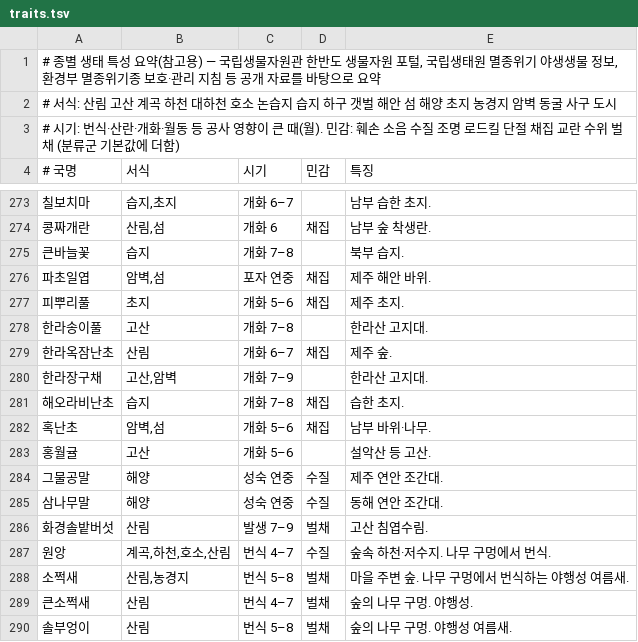
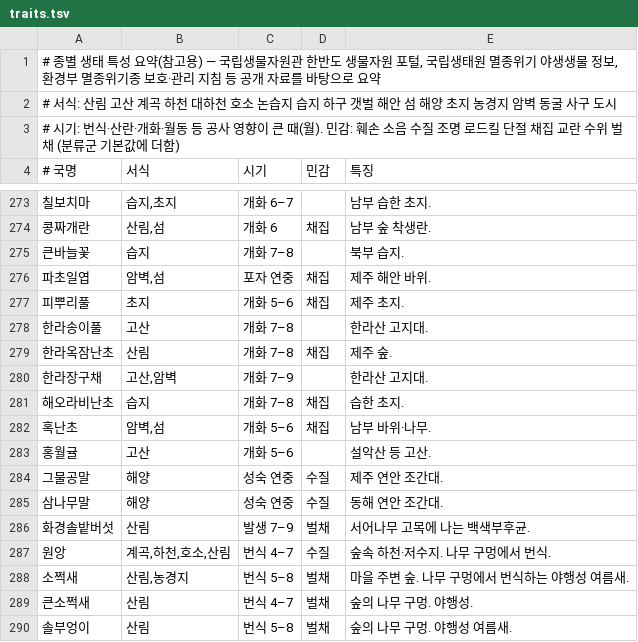
Before and after one commit to cirmax82-beep/korea-habitat-suitability, a TSV file: tools/traits.tsv, drawn as a sheet; only a part is shown, gaps mark what is left out; the diff covers the shown part only.

```diff
--- a/tools/traits.tsv
+++ b/tools/traits.tsv
@@ -278,3 +278,3 @@
 한라송이풀	고산	개화 7–8		한라산 고지대.
-한라옥잠난초	산림	개화 6–7	채집	제주 숲.
+한라옥잠난초	산림	개화 7–8	채집	제주 숲.
 한라장구채	고산,암벽	개화 7–9		한라산 고지대.
@@ -285,3 +285,3 @@
 삼나무말	해양	성숙 연중	수질	동해 연안 조간대.
-화경솔밭버섯	산림	발생 7–9	벌채	고산 침엽수림.
+화경솔밭버섯	산림	발생 7–9	벌채	서어나무 고목에 나는 백색부후균.
 원앙	계곡,하천,호소,산림	번식 4–7	수질	숲속 하천·저수지. 나무 구멍에서 번식.
```
Also changed, not shown: 27 edited cells elsewhere in this file, 2 other files.
